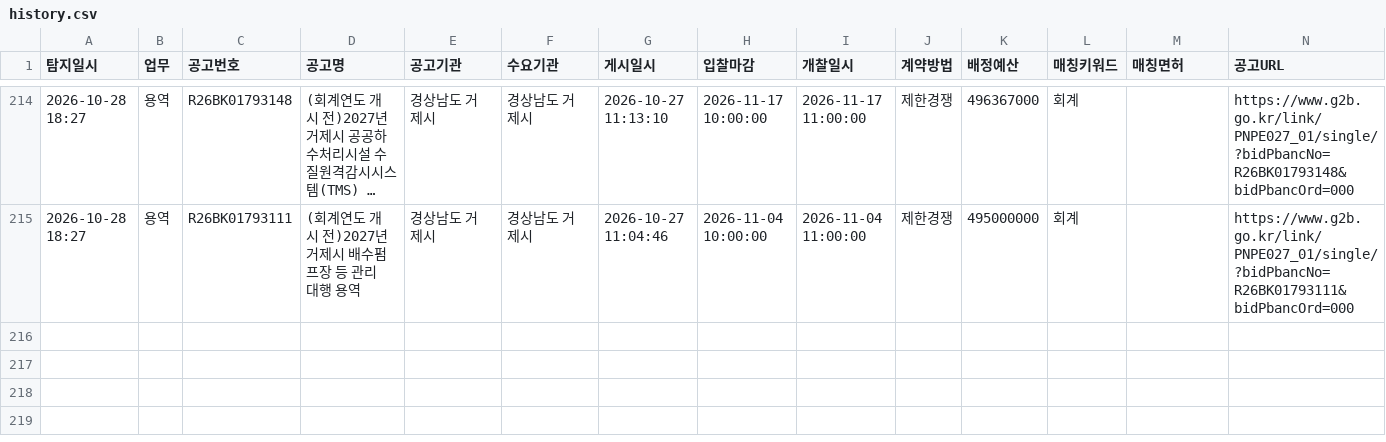
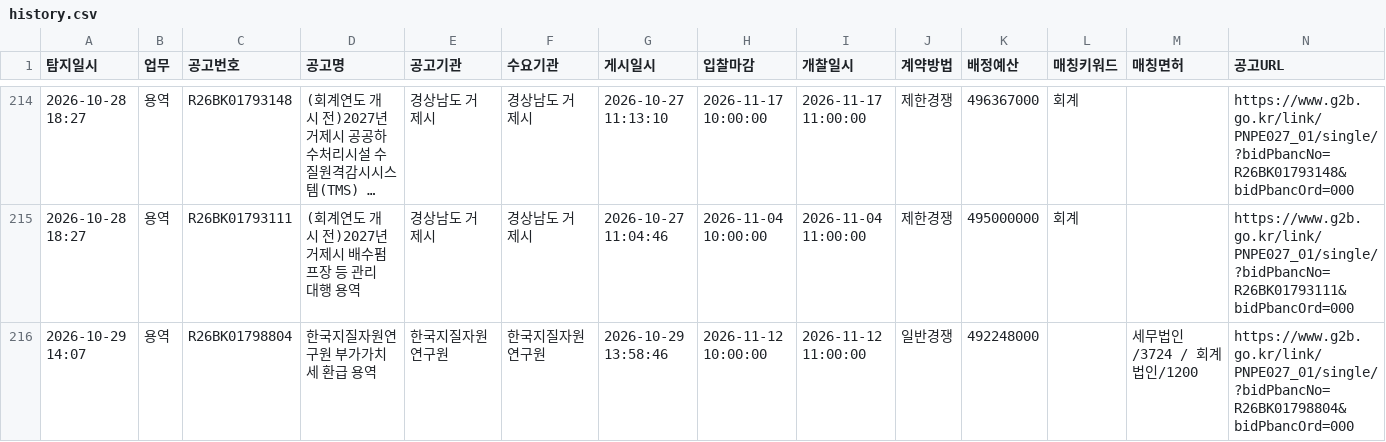
Before and after one commit to crouz070-afk/g2b-bid-alert, a CSV file: history.csv, drawn as a sheet; only a part is shown, gaps mark what is left out; long unchanged cells end in ….

```diff
--- a/history.csv
+++ b/history.csv
@@ -215 +215,2 @@
 2026-10-28 18:27,용역,R26BK01793111,(회계연도 개시 전)2027년 거제시 배수펌프장 등 관리대행 용역,경상남도 거제시,경상남도 거제시,2026-10-27 11:04:46,2026-11-04 10:00:00,2026-11-04 11:00:00,제한경쟁,495000000,회계,,https://www.g2b.go.kr/link/PNPE027_01/single/?bidPbancNo=R26BK01793111&bidPbancOrd=000
+2026-10-29 14:07,용역,R26BK01798804,한국지질자원연구원 부가가치세 환급 용역,한국지질자원연구원,한국지질자원연구원,2026-10-29 13:58:46,2026-11-12 10:00:00,2026-11-12 11:00:00,일반경쟁,492248000,,세무법인/3724 / 회계법인/1200,https://www.g2b.go.kr/link/PNPE027_01/single/?bidPbancNo=R26BK01798804&bidPbancOrd=000
```
Also changed, not shown: 2 other files.
